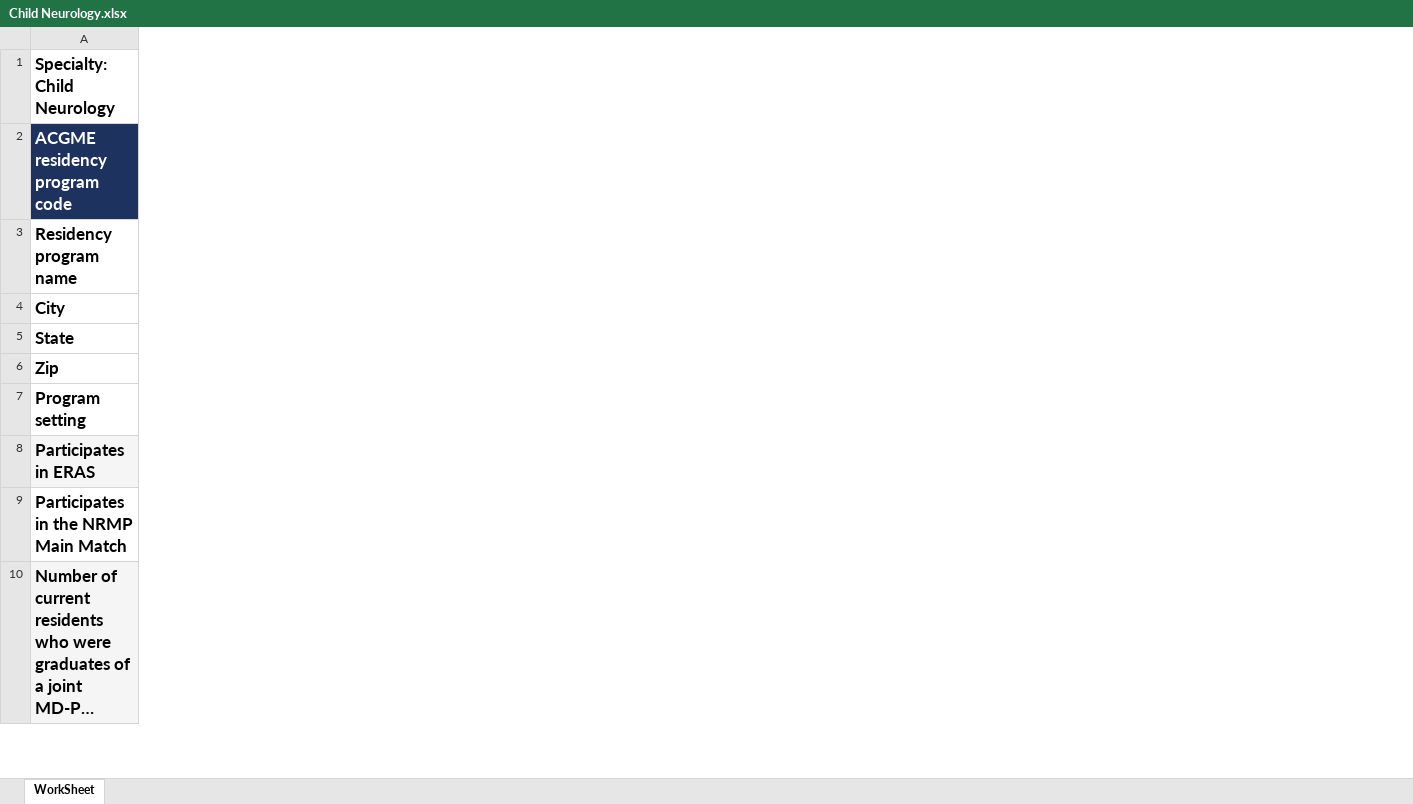
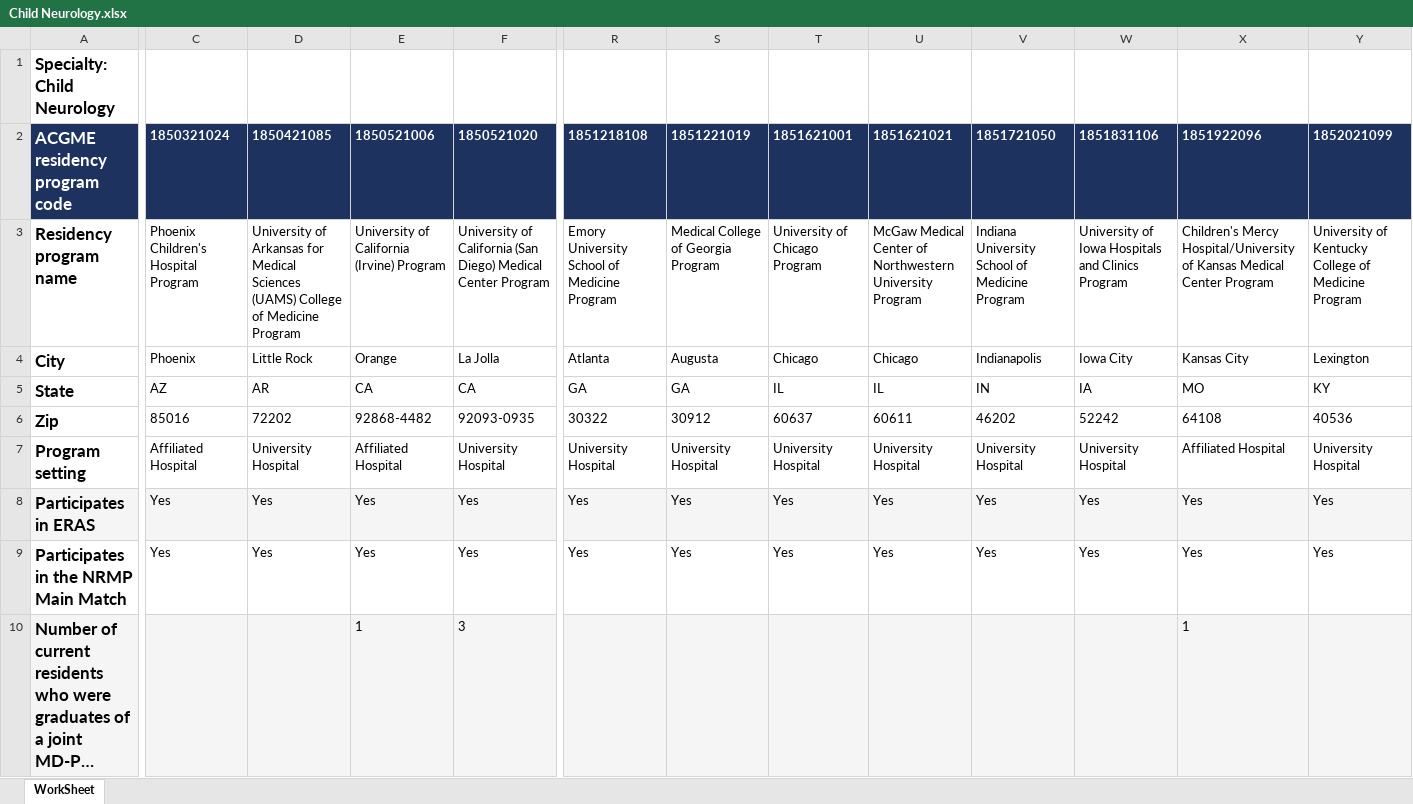
Before and after one commit to homebase3/nycdsa_final_project, an Excel workbook: data/AAMC/Child Neurology.xlsx, sheet WorkSheet, drawn as a sheet; only a part is shown, gaps mark what is left out; long unchanged cells end in …; values as stored, in another font and other column widths than the file's, no borders; the diff covers the shown part only; the diff names each change by its address in the sheet, - before the commit and + after, or states it on an @@ line.

```diff
--- a/data/AAMC/Child Neurology.xlsx (sheet WorkSheet)
+++ b/data/AAMC/Child Neurology.xlsx (sheet WorkSheet)
+column C, rows 2-9: 1850321024 | Phoenix Children's Hospital Program | Phoenix | AZ | 85016 | Affiliated Hospital | Yes | Yes
+column D, rows 2-9: 1850421085 | University of Arkansas for Medical Sciences (UAMS) College of Medicine Program | Little Rock | AR | 72202 | University Hospital | Yes | Yes
+column E, rows 2-10: 1850521006 | University of California (Irvine) Program | Orange | CA | 92868-4482 | Affiliated Hospital | Yes | Yes | 1
+column F, rows 2-10: 1850521020 | University of California (San Diego) Medical Center Program | La Jolla | CA | 92093-0935 | University Hospital | Yes | Yes | 3
+column R, rows 2-9: 1851218108 | Emory University School of Medicine Program | Atlanta | GA | 30322 | University Hospital | Yes | Yes
+column S, rows 2-9: 1851221019 | Medical College of Georgia Program | Augusta | GA | 30912 | University Hospital | Yes | Yes
+column T, rows 2-9: 1851621001 | University of Chicago Program | Chicago | IL | 60637 | University Hospital | Yes | Yes
+column U, rows 2-9: 1851621021 | McGaw Medical Center of Northwestern University Program | Chicago | IL | 60611 | University Hospital | Yes | Yes
+column V, rows 2-9: 1851721050 | Indiana University School of Medicine Program | Indianapolis | IN | 46202 | University Hospital | Yes | Yes
+column W, rows 2-9: 1851831106 | University of Iowa Hospitals and Clinics Program | Iowa City | IA | 52242 | University Hospital | Yes | Yes
+column X, rows 2-10: 1851922096 | Children's Mercy Hospital/University of Kansas Medical Center Program | Kansas City | MO | 64108 | Affiliated Hospital | Yes | Yes | 1
+column Y, rows 2-9: 1852021099 | University of Kentucky College of Medicine Program | Lexington | KY | 40536 | University Hospital | Yes | Yes
```
Also changed, not shown: 12 added columns elsewhere in this sheet, data/AAMC/Dermatology.xlsx, 14 other files.
